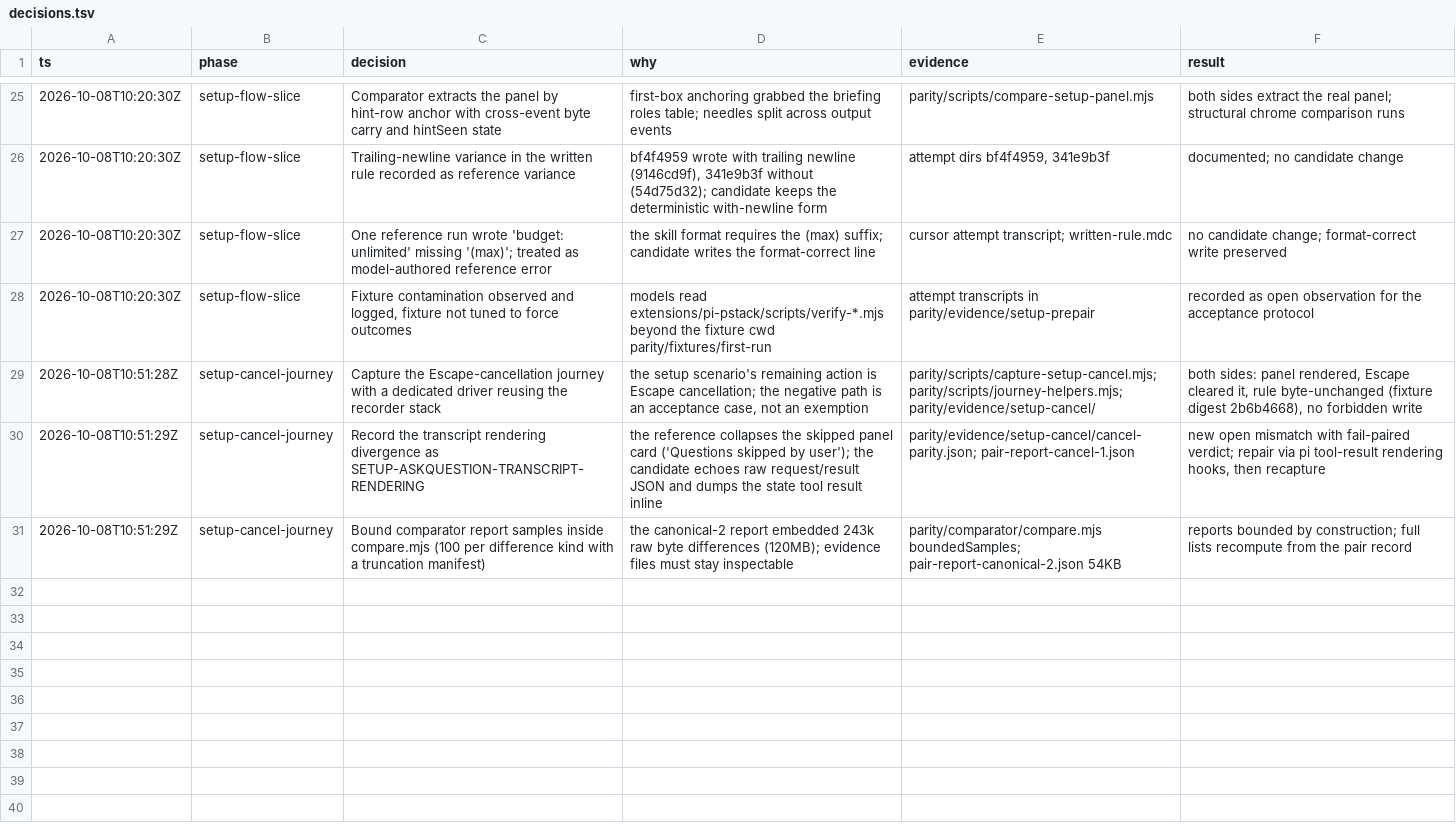
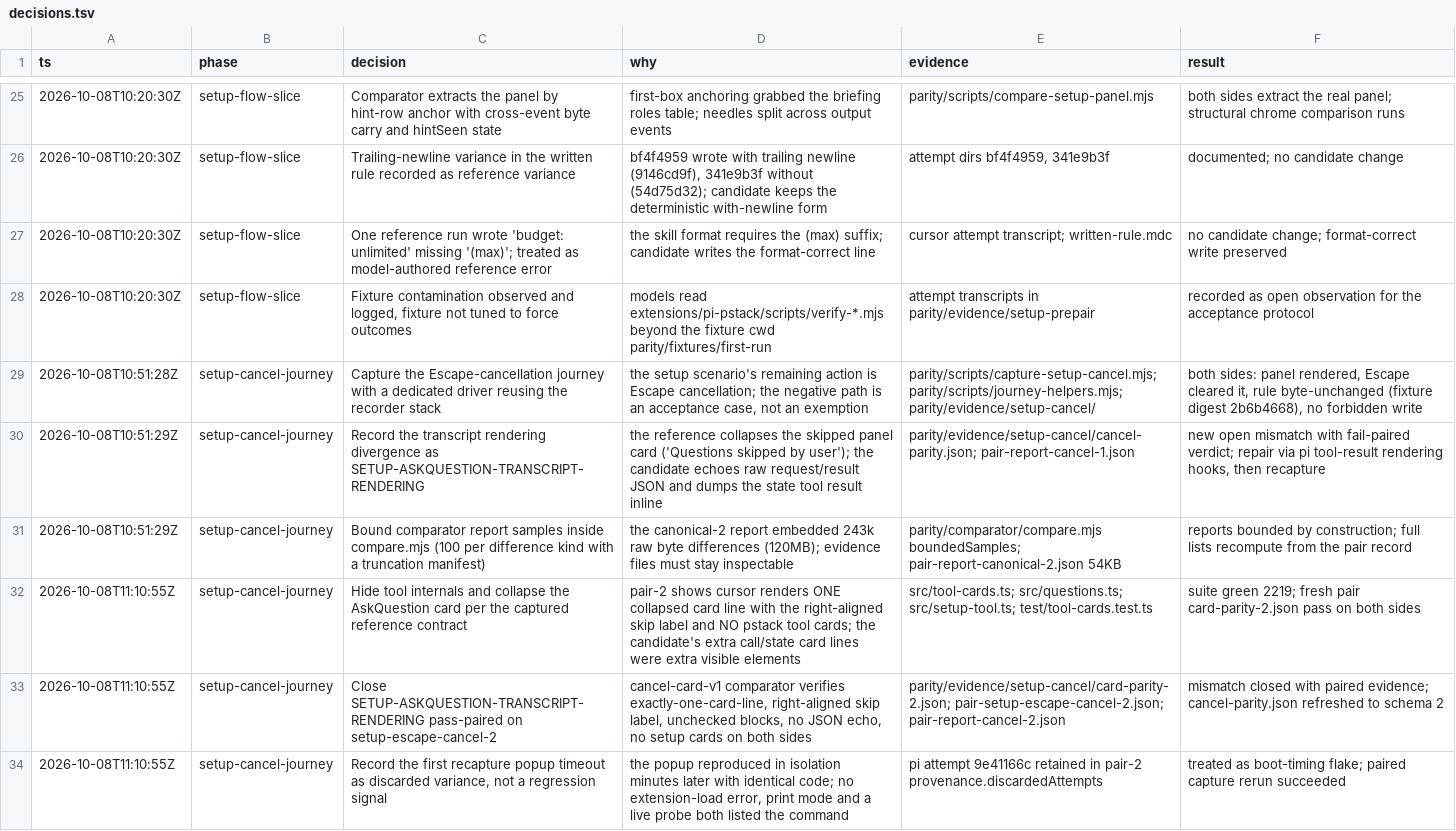
Before and after one commit to just-joshn/pi-customizations, a TSV file: parity/decisions.tsv, drawn as a sheet; only a part is shown, gaps mark what is left out.

```diff
--- a/parity/decisions.tsv
+++ b/parity/decisions.tsv
@@ -31 +31,4 @@ ts	phase	decision	why	evidence	result
 2026-10-08T10:51:29Z	setup-cancel-journey	Bound comparator report samples inside compare.mjs (100 per difference kind with a truncation manifest)	the canonical-2 report embedded 243k raw byte differences (120MB); evidence files must stay inspectable	parity/comparator/compare.mjs boundedSamples; pair-report-canonical-2.json 54KB	reports bounded by construction; full lists recompute from the pair record
+2026-10-08T11:10:55Z	setup-cancel-journey	Hide tool internals and collapse the AskQuestion card per the captured reference contract	pair-2 shows cursor renders ONE collapsed card line with the right-aligned skip label and NO pstack tool cards; the candidate's extra call/state card lines were extra visible elements	src/tool-cards.ts; src/questions.ts; src/setup-tool.ts; test/tool-cards.test.ts	suite green 2219; fresh pair card-parity-2.json pass on both sides
+2026-10-08T11:10:55Z	setup-cancel-journey	Close SETUP-ASKQUESTION-TRANSCRIPT-RENDERING pass-paired on setup-escape-cancel-2	cancel-card-v1 comparator verifies exactly-one-card-line, right-aligned skip label, unchecked blocks, no JSON echo, no setup cards on both sides	parity/evidence/setup-cancel/card-parity-2.json; pair-setup-escape-cancel-2.json; pair-report-cancel-2.json	mismatch closed with paired evidence; cancel-parity.json refreshed to schema 2
+2026-10-08T11:10:55Z	setup-cancel-journey	Record the first recapture popup timeout as discarded variance, not a regression signal	the popup reproduced in isolation minutes later with identical code; no extension-load error, print mode and a live probe both listed the command	pi attempt 9e41166c retained in pair-2 provenance.discardedAttempts	treated as boot-timing flake; paired capture rerun succeeded
```
Also changed, not shown: 29 other files.
